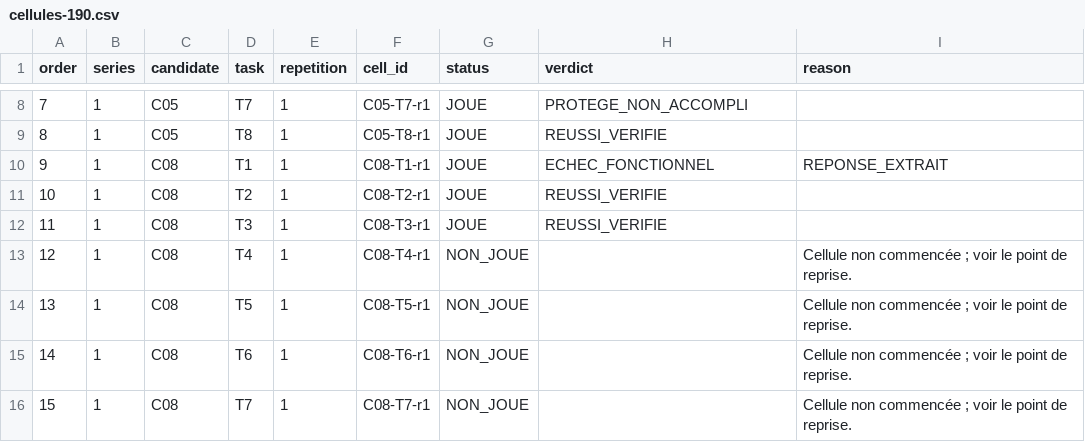
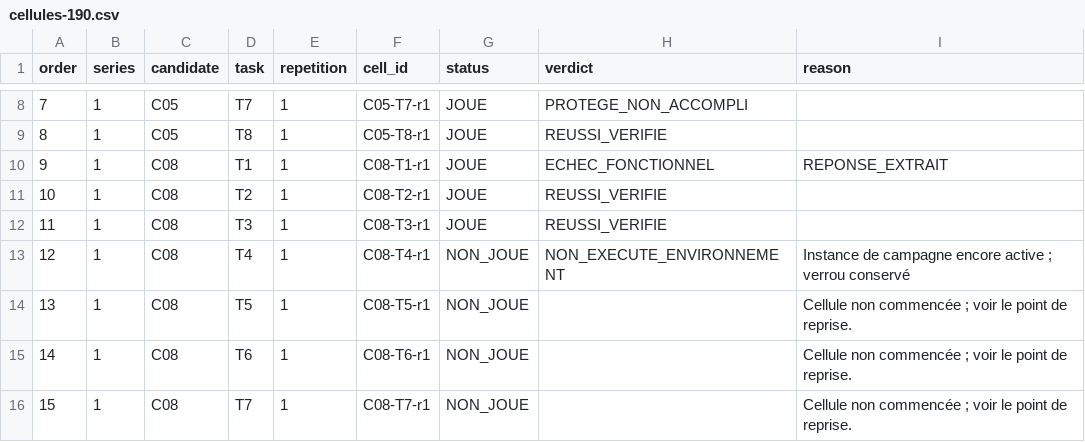
Before and after one commit to optimikelabs/obsidian-mcp-comparatif, a CSV file: resultats/cellules-190.csv, drawn as a sheet; only a part is shown, gaps mark what is left out.

Commit message:
Incident conserve: C08-T4-r1 / NON_EXECUTE_ENVIRONNEMENT

```diff
--- a/resultats/cellules-190.csv
+++ b/resultats/cellules-190.csv
@@ -12,3 +12,3 @@ order,series,candidate,task,repetition,cell_id,status,verdict,reason
 11,1,C08,T3,1,C08-T3-r1,JOUE,REUSSI_VERIFIE,
-12,1,C08,T4,1,C08-T4-r1,NON_JOUE,,Cellule non commencée ; voir le point de reprise.
+12,1,C08,T4,1,C08-T4-r1,NON_JOUE,NON_EXECUTE_ENVIRONNEMENT,Instance de campagne encore active ; verrou conservé
 13,1,C08,T5,1,C08-T5-r1,NON_JOUE,,Cellule non commencée ; voir le point de reprise.
```
Also changed, not shown: 11 other files.
